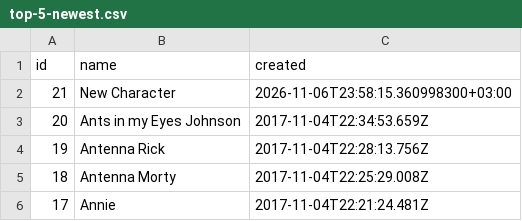
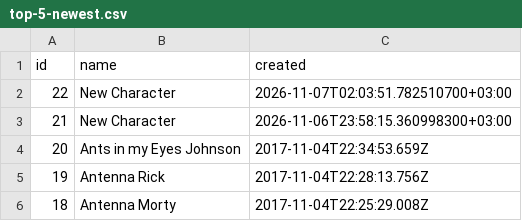
Before and after one commit to AmISexyOrWhat/my-labs-project, a CSV file: lab-1/top-5-newest.csv, drawn as a sheet; removed rows and columns are numbered as before the commit, all else as after; the diff names each change by its address in the sheet, - before the commit and + after, or states it on an @@ line.

```diff
--- a/lab-1/top-5-newest.csv
+++ b/lab-1/top-5-newest.csv
+row 2: 22 | New Character | 2026-11-07T02:03:51.782510700+03:00
-row 6: 17 | Annie | 2017-11-04T22:21:24.481Z
```
Also changed, not shown: lab-1/characters.csv, 1 other file.
